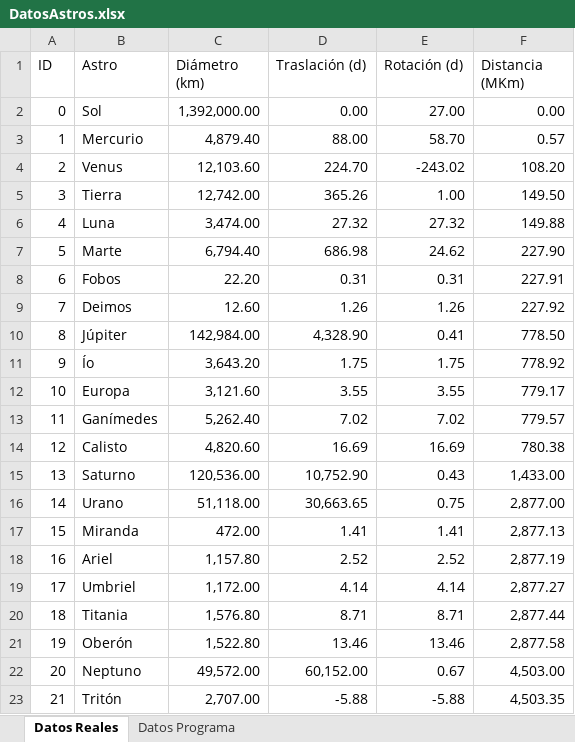
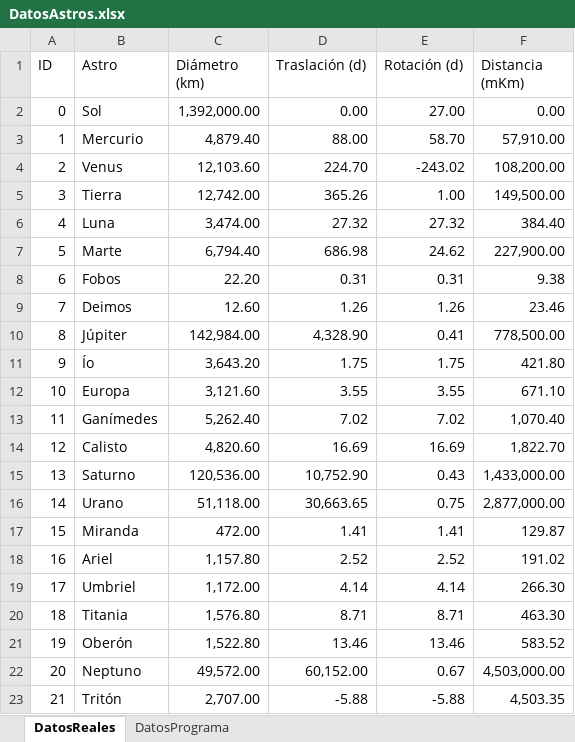
Before and after one commit to fblupi/grado_informatica-SG, an Excel workbook: P1/DatosAstros.xlsx, sheet DatosReales, drawn as a sheet; values as stored, in another font and other column widths than the file's, no borders; table styles not drawn; the diff names each change by its address in the sheet, - before the commit and + after, or states it on an @@ line.

Commit message:
datos y grafo
datos reales y de programa actualizados y añadido un grafo básico con
los astros

```diff
--- a/P1/DatosAstros.xlsx (sheet DatosReales)
+++ b/P1/DatosAstros.xlsx (sheet DatosReales)
-sheet tab: Datos Reales
+sheet tab: DatosReales
-sheet tab: Datos Programa
+sheet tab: DatosPrograma
-F1: Distancia (MKm)
+F1: Distancia (mKm)
-F3 (Distancia (mKm)): 0.57
+F3 (Distancia (mKm)): 57,910.00
-F4 (Distancia (mKm)): 108.20
+F4 (Distancia (mKm)): 108,200.00
-F5 (Distancia (mKm)): 149.50
+F5 (Distancia (mKm)): 149,500.00
-F6 (Distancia (mKm)): 149.88
+F6 (Distancia (mKm)): 384.40
-F7 (Distancia (mKm)): 227.90
+F7 (Distancia (mKm)): 227,900.00
-F8 (Distancia (mKm)): 227.91
+F8 (Distancia (mKm)): 9.38
-F9 (Distancia (mKm)): 227.92
+F9 (Distancia (mKm)): 23.46
-F10 (Distancia (mKm)): 778.50
+F10 (Distancia (mKm)): 778,500.00
-F11 (Distancia (mKm)): 778.92
+F11 (Distancia (mKm)): 421.80
-F12 (Distancia (mKm)): 779.17
+F12 (Distancia (mKm)): 671.10
-F13 (Distancia (mKm)): 779.57
+F13 (Distancia (mKm)): 1,070.40
-F14 (Distancia (mKm)): 780.38
+F14 (Distancia (mKm)): 1,822.70
-F15 (Distancia (mKm)): 1,433.00
+F15 (Distancia (mKm)): 1,433,000.00
-F16 (Distancia (mKm)): 2,877.00
+F16 (Distancia (mKm)): 2,877,000.00
-F17 (Distancia (mKm)): 2,877.13
+F17 (Distancia (mKm)): 129.87
-F18 (Distancia (mKm)): 2,877.19
+F18 (Distancia (mKm)): 191.02
-F19 (Distancia (mKm)): 2,877.27
+F19 (Distancia (mKm)): 266.30
-F20 (Distancia (mKm)): 2,877.44
+F20 (Distancia (mKm)): 463.30
-F21 (Distancia (mKm)): 2,877.58
+F21 (Distancia (mKm)): 583.52
-F22 (Distancia (mKm)): 4,503.00
+F22 (Distancia (mKm)): 4,503,000.00
```
Also changed, not shown: sheet DatosPrograma, formulas that keep their value, 4 other files.
